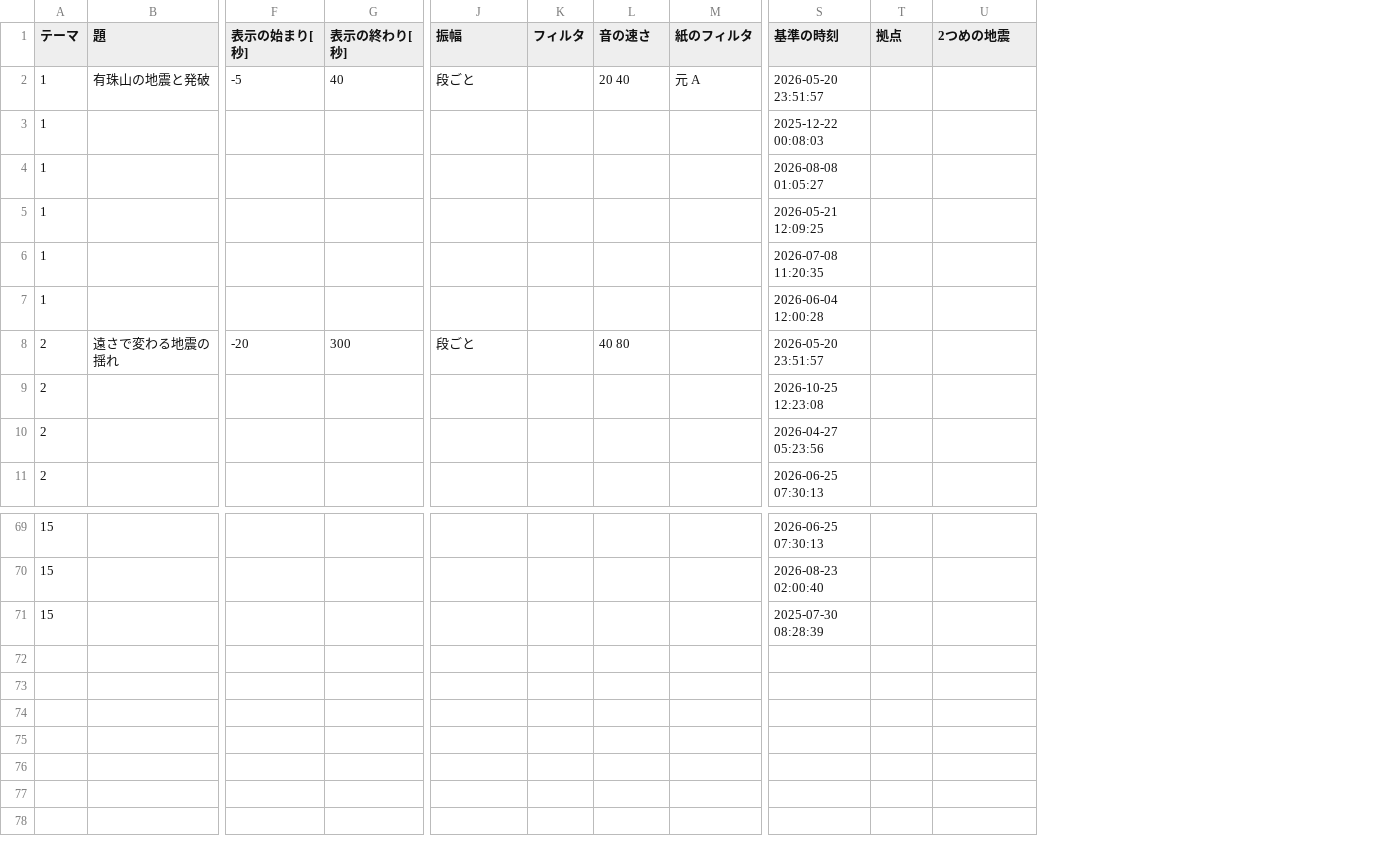
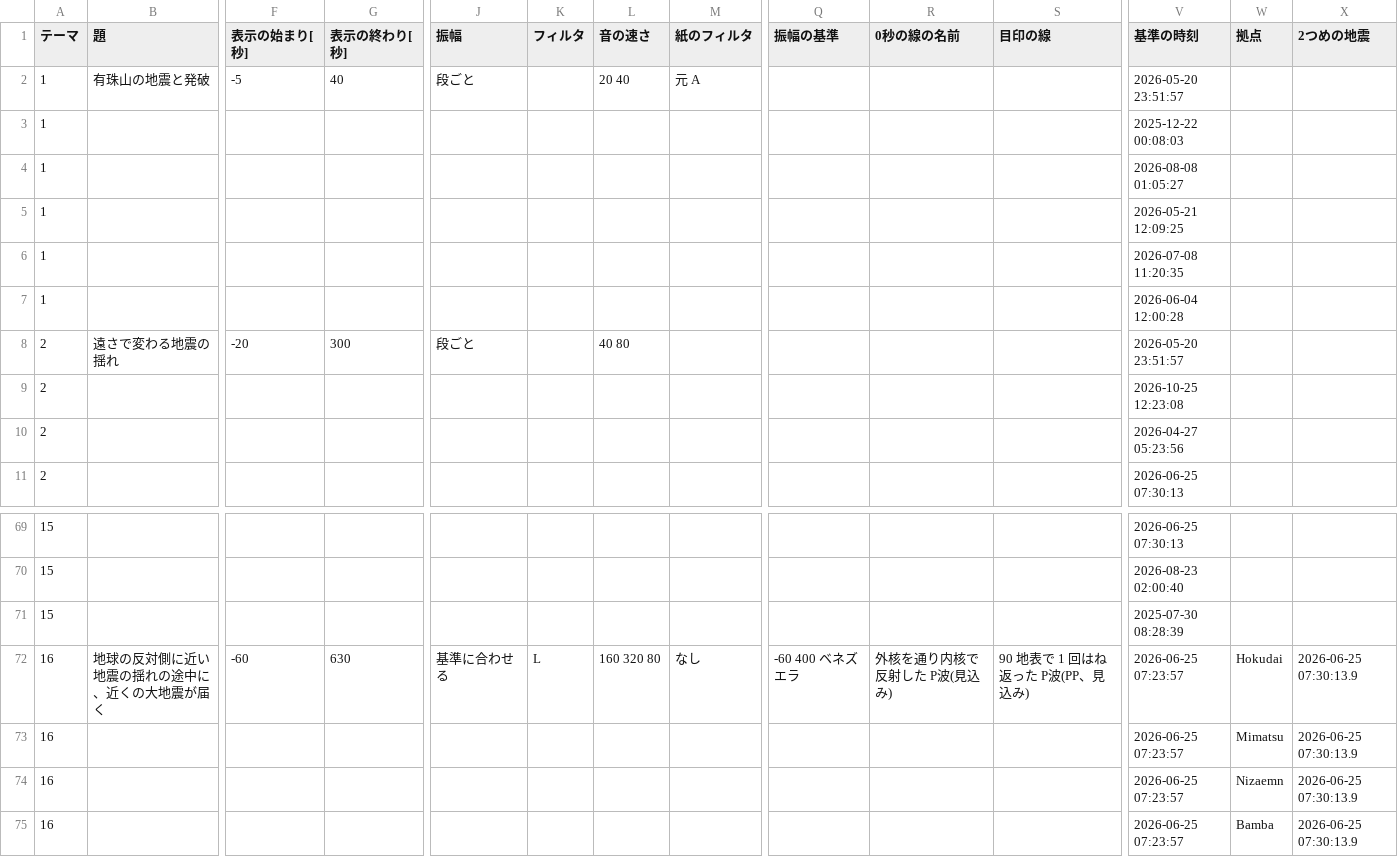
Before and after one commit to amatubu/MantenUsu, a CSV file: etc/shake_compare.csv, drawn as a sheet; only a part is shown, gaps mark what is left out; rows hold the shown columns only; the diff names each change by its address in the sheet, - before the commit and + after, or states it on an @@ line.

```diff
--- a/etc/shake_compare.csv
+++ b/etc/shake_compare.csv
+column Q (振幅の基準), empty
+column R (0秒の線の名前), empty
+column S (目印の線), empty
+row 72: 16 | 地球の反対側に近い地震の揺れの途中に、近くの大地震が届く | -60 | 630 | 基準に合わせる | L | 160 320 80 | なし | -60 400 ベネズエラ | 外核を通り内核で反射した P波(見込み) | 90 地表で 1 回はね返った P波(PP、見込み) | 2026-06-25 07:23:57 | Hokudai | 2026-06-25 07:30:13.9
+row 73: 16 |  |  |  |  |  |  |  |  |  |  | 2026-06-25 07:23:57 | Mimatsu | 2026-06-25 07:30:13.9
+row 74: 16 |  |  |  |  |  |  |  |  |  |  | 2026-06-25 07:23:57 | Nizaemn | 2026-06-25 07:30:13.9
+row 75: 16 |  |  |  |  |  |  |  |  |  |  | 2026-06-25 07:23:57 | Bamba | 2026-06-25 07:30:13.9
```
Also changed, not shown: 5 other files.
